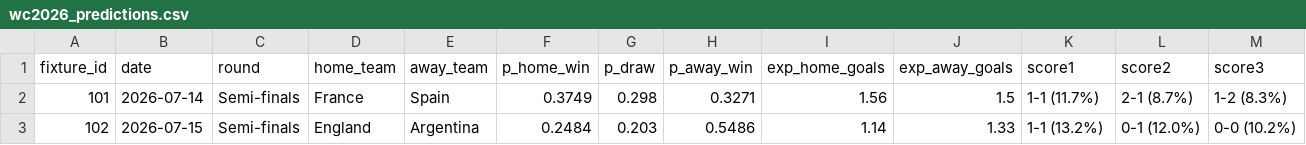
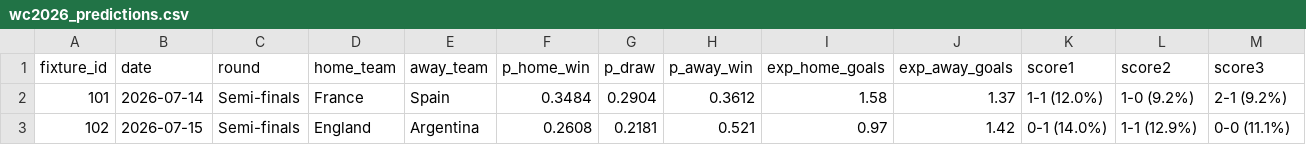
Before and after one commit to justinlkl/wc2026, a CSV file: outputs/wc2026_predictions.csv, drawn as a sheet.

```diff
--- a/outputs/wc2026_predictions.csv
+++ b/outputs/wc2026_predictions.csv
@@ -1,3 +1,3 @@
 fixture_id,date,round,home_team,away_team,p_home_win,p_draw,p_away_win,exp_home_goals,exp_away_goals,score1,score2,score3
-101,2026-07-14,Semi-finals,France,Spain,0.3749,0.298,0.3271,1.56,1.5,1-1 (11.7%),2-1 (8.7%),1-2 (8.3%)
-102,2026-07-15,Semi-finals,England,Argentina,0.2484,0.203,0.5486,1.14,1.33,1-1 (13.2%),0-1 (12.0%),0-0 (10.2%)
+101,2026-07-14,Semi-finals,France,Spain,0.3484,0.2904,0.3612,1.58,1.37,1-1 (12.0%),1-0 (9.2%),2-1 (9.2%)
+102,2026-07-15,Semi-finals,England,Argentina,0.2608,0.2181,0.521,0.97,1.42,0-1 (14.0%),1-1 (12.9%),0-0 (11.1%)
```
Also changed, not shown: 1 other file.
